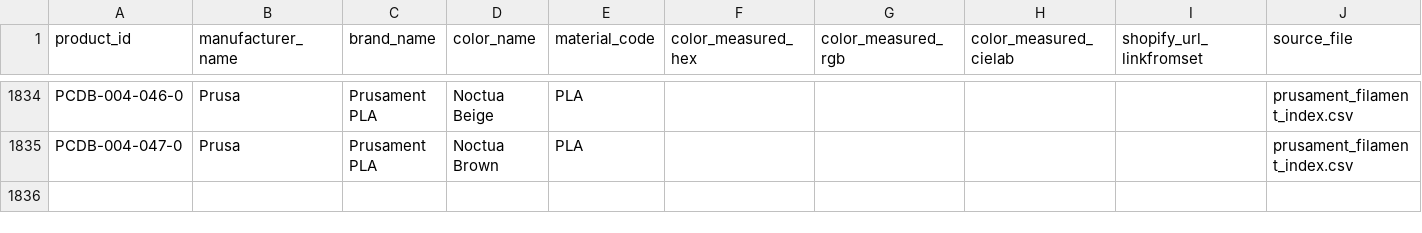
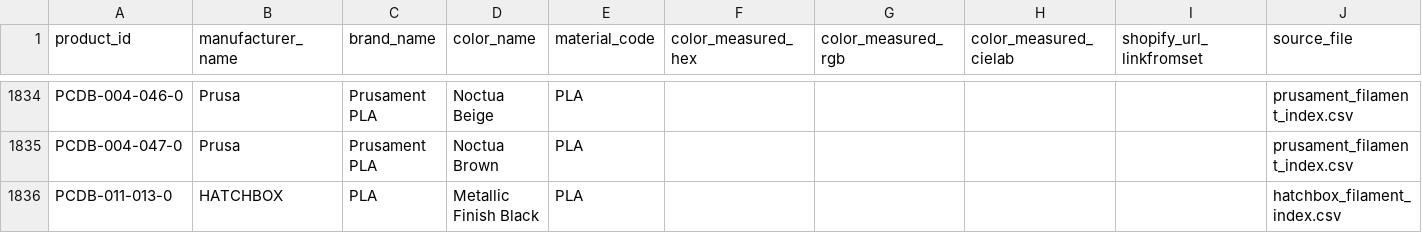
Before and after one commit to TechnicaVivunt/PCBD-ThePrintChipCodexDatabase, a CSV file: PCDB-Database.csv, drawn as a sheet; only a part is shown, gaps mark what is left out; the diff names each change by its address in the sheet, - before the commit and + after, or states it on an @@ line.

Commit message:
Update master CSV from PR #

```diff
--- a/PCDB-Database.csv
+++ b/PCDB-Database.csv
+row 1836: PCDB-011-013-0 | HATCHBOX | PLA | Metallic Finish Black | PLA |  |  |  |  | hatchbox_filament_index.csv
```
